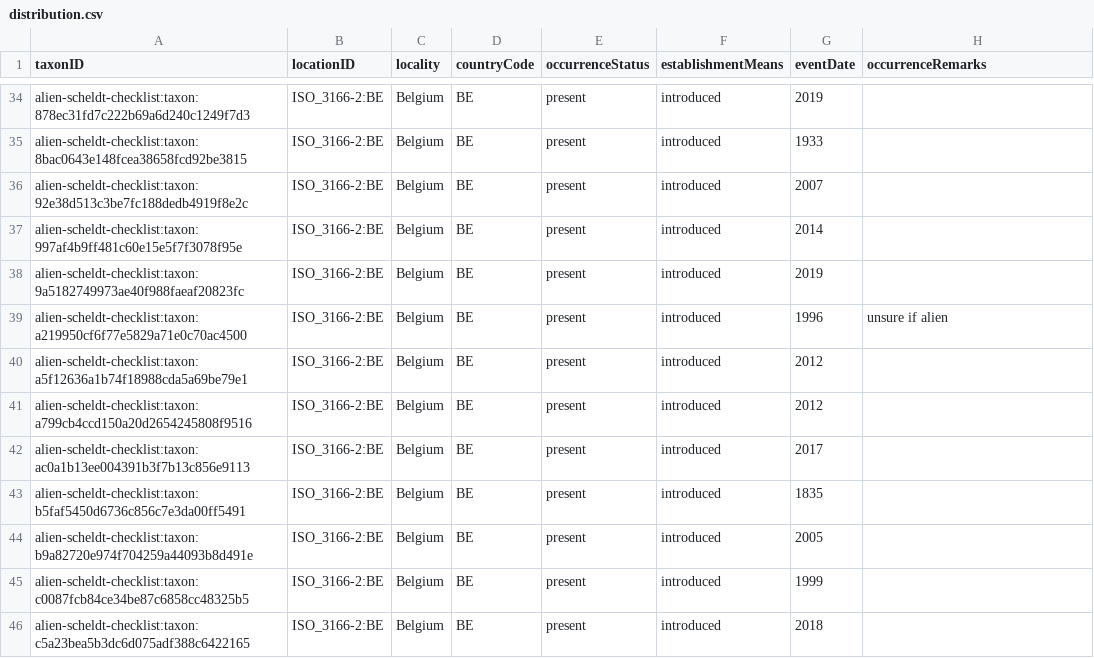
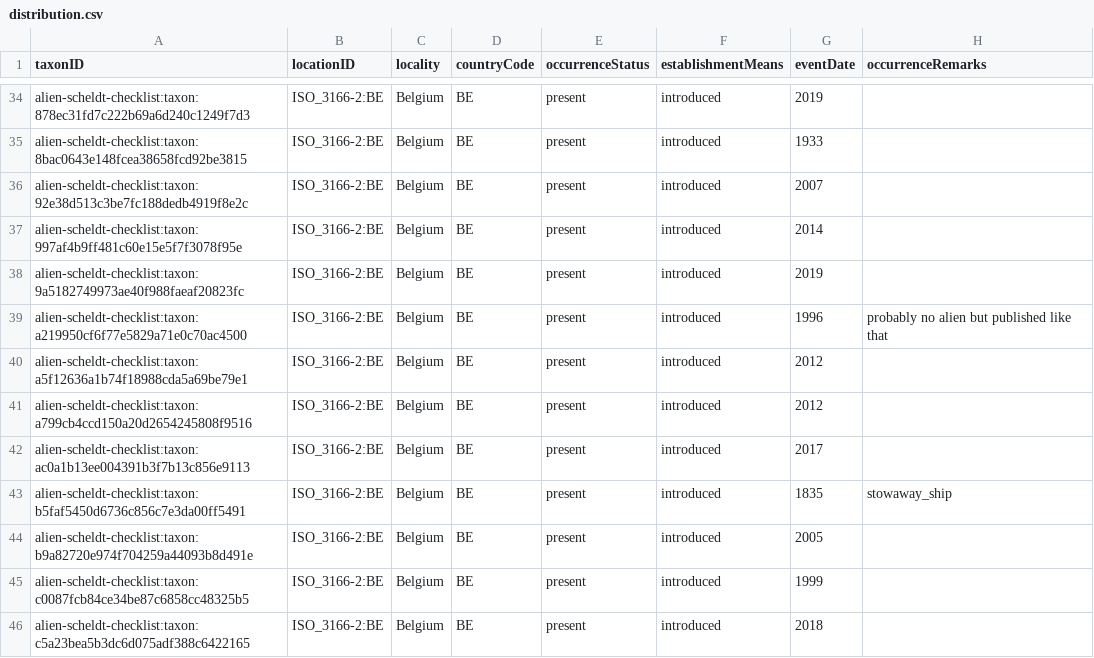
Before and after one commit to trias-project/alien-scheldt-checklist, a CSV file: data/processed/distribution.csv, drawn as a sheet; only a part is shown, gaps mark what is left out; the diff covers the shown part only.

```diff
--- a/data/processed/distribution.csv
+++ b/data/processed/distribution.csv
@@ -38,3 +38,3 @@ alien-scheldt-checklist:taxon:997af4b9ff481c60e15e5f7f3078f95e,ISO_3166-2:BE,Bel
 alien-scheldt-checklist:taxon:9a5182749973ae40f988faeaf20823fc,ISO_3166-2:BE,Belgium,BE,present,introduced,2019,
-alien-scheldt-checklist:taxon:a219950cf6f77e5829a71e0c70ac4500,ISO_3166-2:BE,Belgium,BE,present,introduced,1996,unsure if alien
+alien-scheldt-checklist:taxon:a219950cf6f77e5829a71e0c70ac4500,ISO_3166-2:BE,Belgium,BE,present,introduced,1996,probably no alien but published like that
 alien-scheldt-checklist:taxon:a5f12636a1b74f18988cda5a69be79e1,ISO_3166-2:BE,Belgium,BE,present,introduced,2012,
@@ -42,3 +42,3 @@ alien-scheldt-checklist:taxon:a799cb4ccd150a20d2654245808f9516,ISO_3166-2:BE,Bel
 alien-scheldt-checklist:taxon:ac0a1b13ee004391b3f7b13c856e9113,ISO_3166-2:BE,Belgium,BE,present,introduced,2017,
-alien-scheldt-checklist:taxon:b5faf5450d6736c856c7e3da00ff5491,ISO_3166-2:BE,Belgium,BE,present,introduced,1835,
+alien-scheldt-checklist:taxon:b5faf5450d6736c856c7e3da00ff5491,ISO_3166-2:BE,Belgium,BE,present,introduced,1835,stowaway_ship
 alien-scheldt-checklist:taxon:b9a82720e974f704259a44093b8d491e,ISO_3166-2:BE,Belgium,BE,present,introduced,2005,
```
Also changed, not shown: 1 added row, 1 removed row and 11 edited cells elsewhere in this file, data/processed/description.csv, data/processed/speciesprofile.csv, 3 other files.
